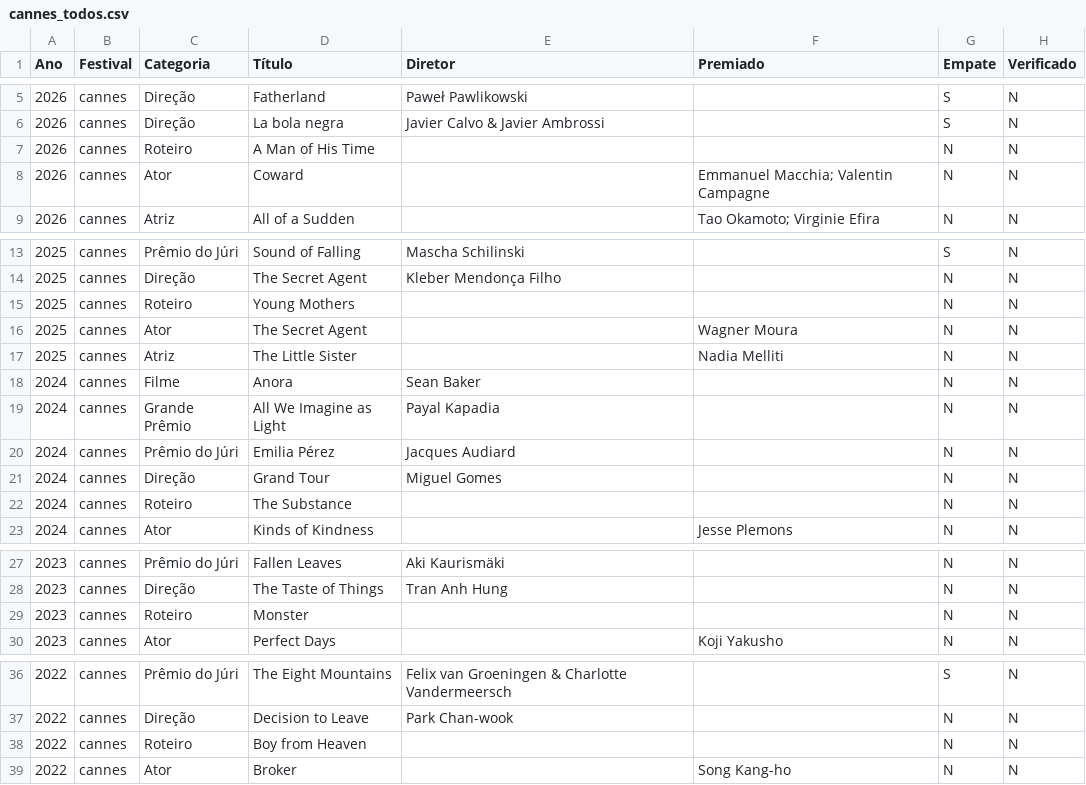
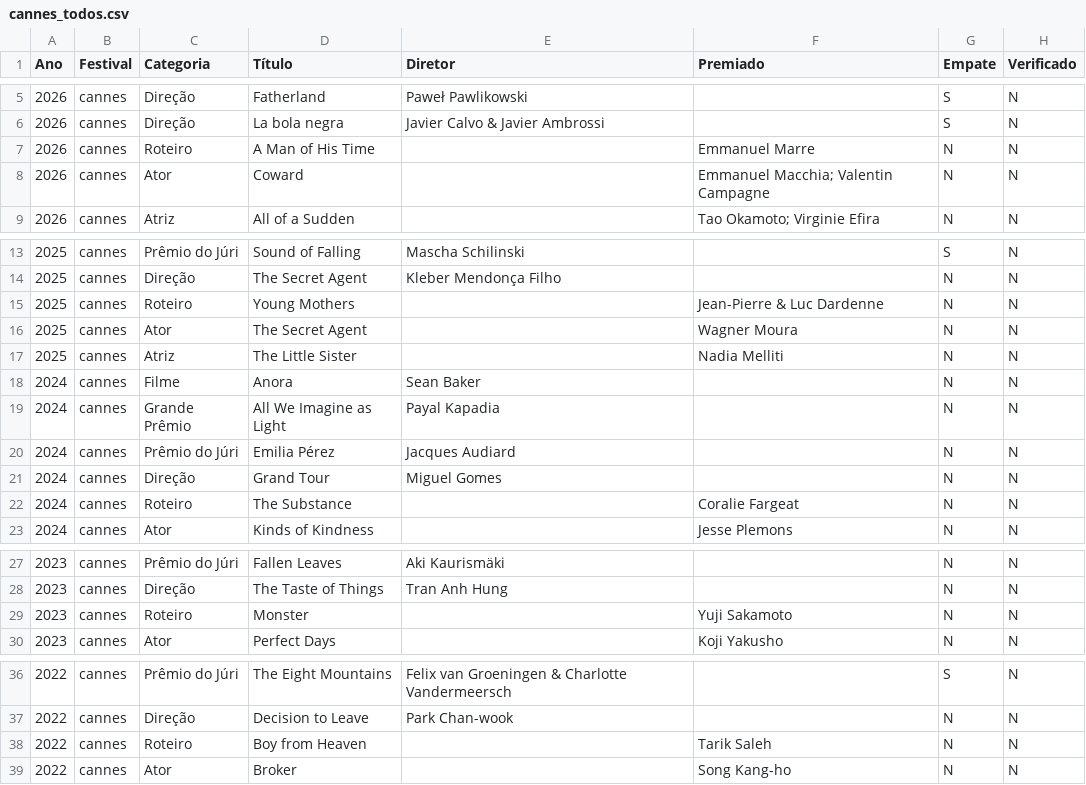
Before and after one commit to rafaortman/filmfestivals, a CSV file: data/cannes_todos.csv, drawn as a sheet; only a part is shown, gaps mark what is left out; the diff covers the shown part only.

```diff
--- a/data/cannes_todos.csv
+++ b/data/cannes_todos.csv
@@ -6,3 +6,3 @@
 2026,cannes,Direção,La bola negra,Javier Calvo & Javier Ambrossi,,S,N
-2026,cannes,Roteiro,A Man of His Time,,,N,N
+2026,cannes,Roteiro,A Man of His Time,,Emmanuel Marre,N,N
 2026,cannes,Ator,Coward,,Emmanuel Macchia; Valentin Campagne,N,N
@@ -14,3 +14,3 @@
 2025,cannes,Direção,The Secret Agent,Kleber Mendonça Filho,,N,N
-2025,cannes,Roteiro,Young Mothers,,,N,N
+2025,cannes,Roteiro,Young Mothers,,Jean-Pierre & Luc Dardenne,N,N
 2025,cannes,Ator,The Secret Agent,,Wagner Moura,N,N
@@ -21,3 +21,3 @@
 2024,cannes,Direção,Grand Tour,Miguel Gomes,,N,N
-2024,cannes,Roteiro,The Substance,,,N,N
+2024,cannes,Roteiro,The Substance,,Coralie Fargeat,N,N
 2024,cannes,Ator,Kinds of Kindness,,Jesse Plemons,N,N
@@ -28,3 +28,3 @@
 2023,cannes,Direção,The Taste of Things,Tran Anh Hung,,N,N
-2023,cannes,Roteiro,Monster,,,N,N
+2023,cannes,Roteiro,Monster,,Yuji Sakamoto,N,N
 2023,cannes,Ator,Perfect Days,,Koji Yakusho,N,N
@@ -37,3 +37,3 @@
 2022,cannes,Direção,Decision to Leave,Park Chan-wook,,N,N
-2022,cannes,Roteiro,Boy from Heaven,,,N,N
+2022,cannes,Roteiro,Boy from Heaven,,Tarik Saleh,N,N
 2022,cannes,Ator,Broker,,Song Kang-ho,N,N
```
Also changed, not shown: 41 edited cells elsewhere in this file, data/raw/cannes_roteiro.csv, 3 other files.
